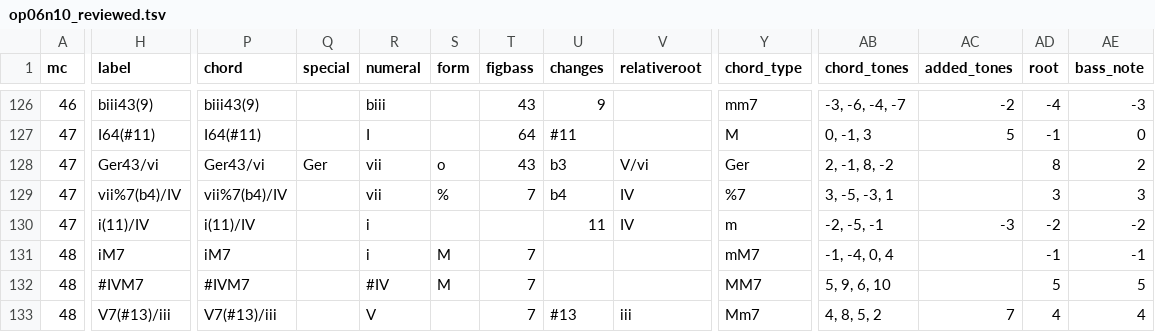
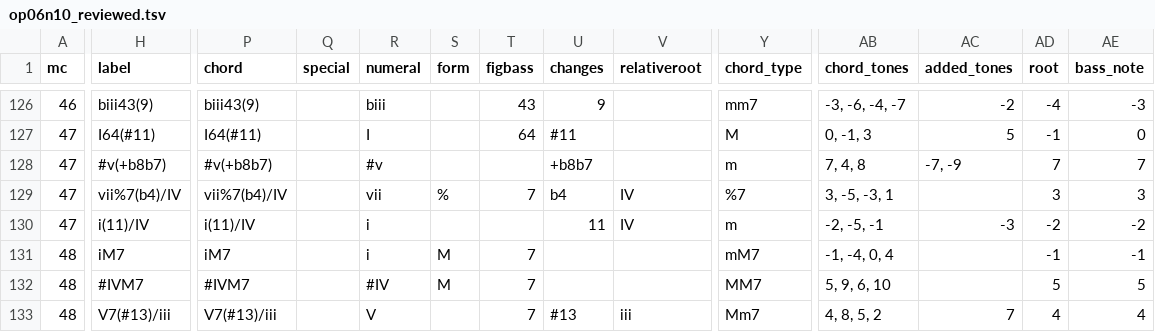
Before and after one commit to DCMLab/bartok_bagatelles, a TSV file: reviewed/op06n10_reviewed.tsv, drawn as a sheet; only a part is shown, gaps mark what is left out; the diff covers the shown part only; the diff names each change by its address in the sheet, - before the commit and + after, or states it on an @@ line.

```diff
--- a/reviewed/op06n10_reviewed.tsv
+++ b/reviewed/op06n10_reviewed.tsv
-H128 (label): Ger43/vi
+H128 (label): #v(+b8b7)
-P128 (chord): Ger43/vi
+P128 (chord): #v(+b8b7)
-Q128 (special): Ger
+Q128 (special): (empty)
-R128 (numeral): vii
+R128 (numeral): #v
-S128 (form): o
+S128 (form): (empty)
-T128 (figbass): 43
+T128 (figbass): (empty)
-U128 (changes): b3
+U128 (changes): +b8b7
-V128 (relativeroot): V/vi
+V128 (relativeroot): (empty)
-Y128 (chord_type): Ger
+Y128 (chord_type): m
-AB128 (chord_tones): 2, -1, 8, -2
+AB128 (chord_tones): 7, 4, 8
-AC128 (added_tones): (empty)
+AC128 (added_tones): -7, -9
-AD128 (root): 8
+AD128 (root): 7
-AE128 (bass_note): 2
+AE128 (bass_note): 7
```
Also changed, not shown: 6 edited cells elsewhere in this file, chords/op06n10.chords.tsv, harmonies/op06n10.harmonies.tsv, 4 other files.
